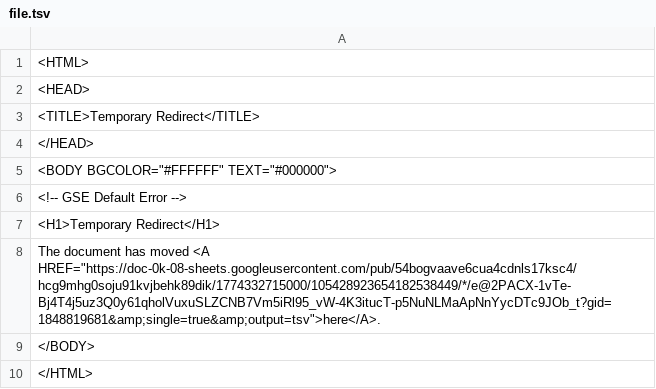
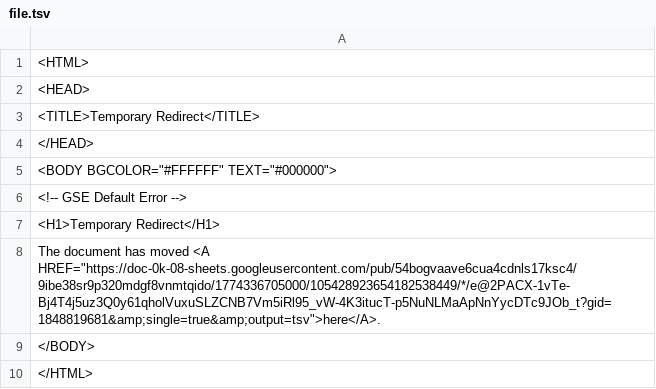
Before and after one commit to bostonshowcal/bostonshowcal, a TSV file: file.tsv, drawn as a sheet.

Commit message:
new date commit

```diff
--- a/file.tsv
+++ b/file.tsv
@@ -7,3 +7,3 @@
 <H1>Temporary Redirect</H1>
-The document has moved <A HREF="https://doc-0k-08-sheets.googleusercontent.com/pub/54bogvaave6cua4cdnls17ksc4/hcg9mhg0soju91kvjbehk89dik/1774332715000/105428923654182538449/*/e@2PACX-1vTe-Bj4T4j5uz3Q0y61qholVuxuSLZCNB7Vm5iRl95_vW-4K3itucT-p5NuNLMaApNnYycDTc9JOb_t?gid=1848819681&amp;single=true&amp;output=tsv">here</A>.
+The document has moved <A HREF="https://doc-0k-08-sheets.googleusercontent.com/pub/54bogvaave6cua4cdnls17ksc4/9ibe38sr9p320mdgf8vnmtqido/1774336705000/105428923654182538449/*/e@2PACX-1vTe-Bj4T4j5uz3Q0y61qholVuxuSLZCNB7Vm5iRl95_vW-4K3itucT-p5NuNLMaApNnYycDTc9JOb_t?gid=1848819681&amp;single=true&amp;output=tsv">here</A>.
 </BODY>
```
